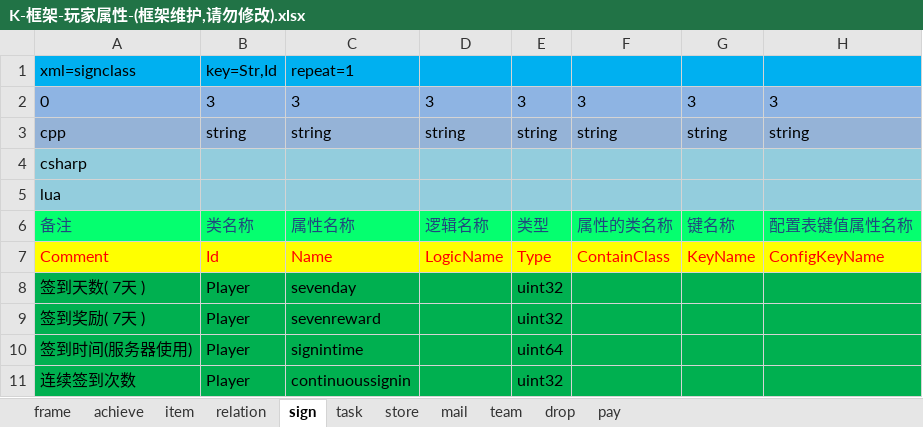
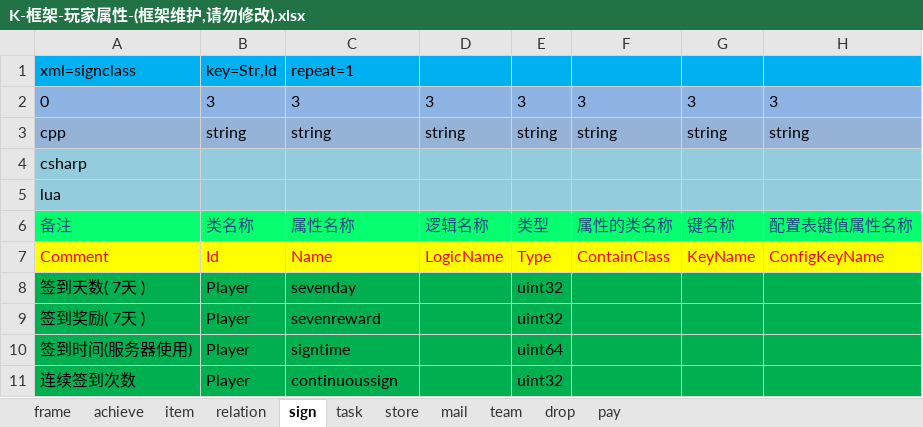
Before and after one commit to lori227/KFrame, an Excel workbook: _resource/excel/table/K-框架-玩家属性-(框架维护,请勿修改).xlsx, sheet sign, drawn as a sheet; only a part is shown; values as stored, in another font and other column widths than the file's, no borders; the diff names each change by its address in the sheet, - before the commit and + after, or states it on an @@ line.

```diff
--- a/_resource/excel/table/K-框架-玩家属性-(框架维护,请勿修改).xlsx (sheet sign)
+++ b/_resource/excel/table/K-框架-玩家属性-(框架维护,请勿修改).xlsx (sheet sign)
-C10: signintime
+C10: signtime
-C11: continuoussignin
+C11: continuoussign
```
Also changed, not shown: sheet store, _resource/excel/table/K-框架-条件配置-(框架定义,策划填写).xlsx, 46 other files.
